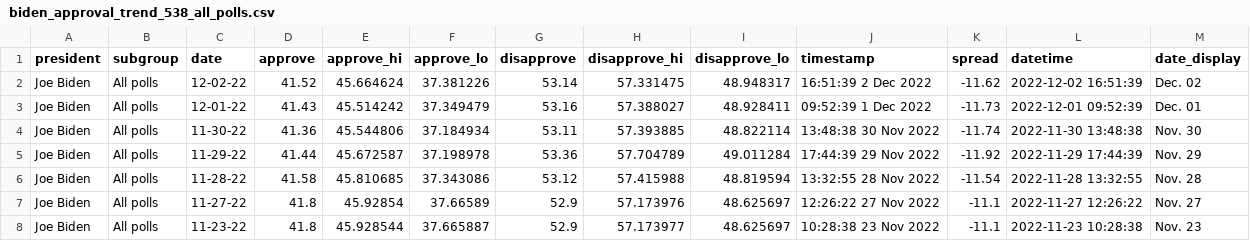
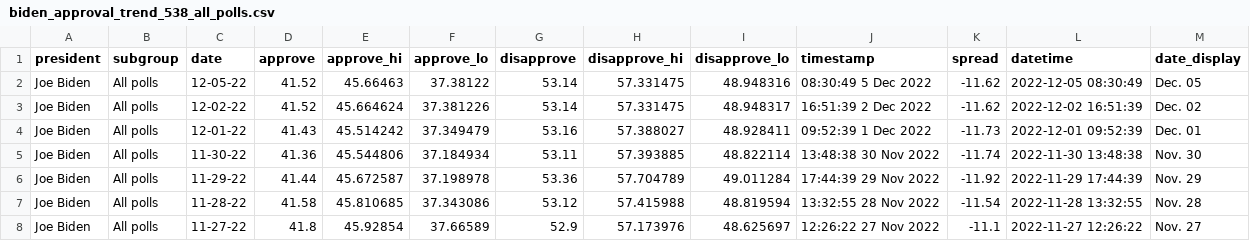
Before and after one commit to gridviz/biden-polls, a CSV file: data/processed/biden_approval_trend_538_all_polls.csv, drawn as a sheet; only a part is shown; the shorter side is filled out with more unchanged rows; the diff names each change by its address in the sheet, - before the commit and + after, or states it on an @@ line.

```diff
--- a/data/processed/biden_approval_trend_538_all_polls.csv
+++ b/data/processed/biden_approval_trend_538_all_polls.csv
+row 2: Joe Biden | All polls | 12-05-22 | 41.52 | 45.66463 | 37.38122 | 53.14 | 57.331475 | 48.948316 | 08:30:49 5 Dec 2022 | -11.62 | 2022-12-05 08:30:49 | Dec. 05
```
Also changed, not shown: data/processed/biden_approval_trend_538_adults.csv, data/processed/biden_approval_trend_538_latest_adults.csv, 3 other files.
